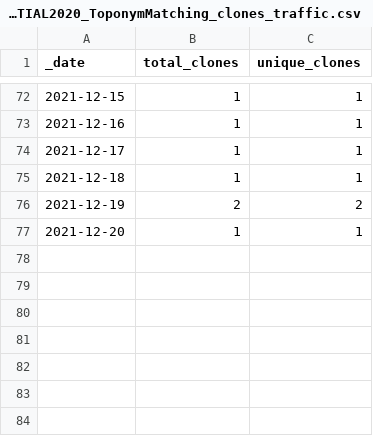
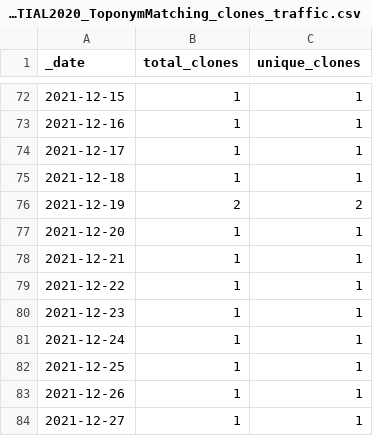
Before and after one commit to Living-with-machines/github_stats_report, a CSV file: clone_data/LwM_SIGSPATIAL2020_ToponymMatching_clones_traffic.csv, drawn as a sheet; only a part is shown, gaps mark what is left out.

Commit message:
Update GitHub traffic report

```diff
--- a/clone_data/LwM_SIGSPATIAL2020_ToponymMatching_clones_traffic.csv
+++ b/clone_data/LwM_SIGSPATIAL2020_ToponymMatching_clones_traffic.csv
@@ -77 +77,8 @@ _date,total_clones,unique_clones
 2021-12-20,1,1
+2021-12-21,1,1
+2021-12-22,1,1
+2021-12-23,1,1
+2021-12-24,1,1
+2021-12-25,1,1
+2021-12-26,1,1
+2021-12-27,1,1
```
Also changed, not shown: clone_data/D3_JS_viz_in_a_Python_Jupyter_notebook_clones_traffic.csv, clone_data/TargetedSenseDisambiguation_clones_traffic.csv, 29 other files.
